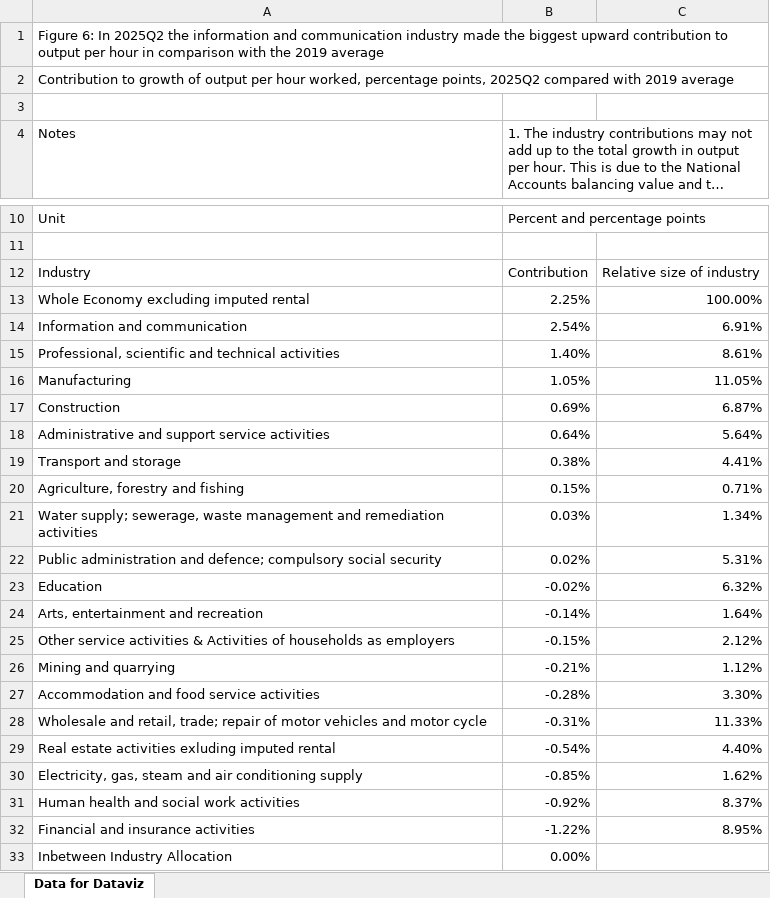
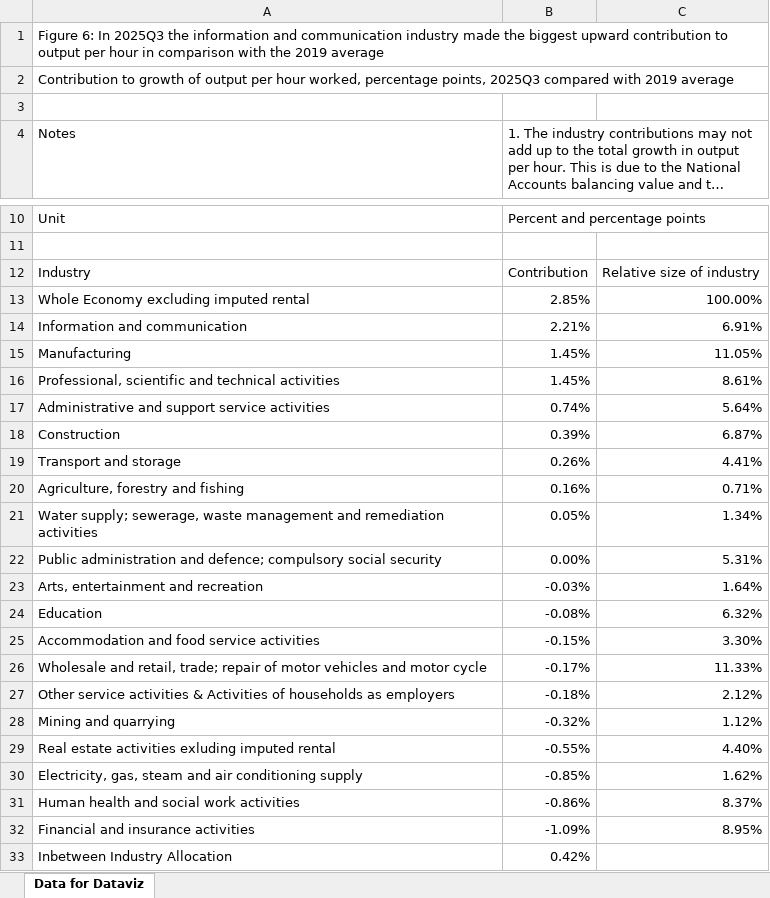
Before and after one commit to McKeoghN/TPI-quarterly-data-tool, an Excel workbook: src/New-release-old/Figure6.xlsx, sheet Data for Dataviz, drawn as a sheet; only a part is shown, gaps mark what is left out; long unchanged cells end in …; values as stored, in another font and other column widths than the file's, no borders; removed rows and columns are numbered as before the commit, all else as after; the diff names each change by its address in the sheet, - before the commit and + after, or states it on an @@ line.

```diff
--- a/src/New-release-old/Figure6.xlsx (sheet Data for Dataviz)
+++ b/src/New-release-old/Figure6.xlsx (sheet Data for Dataviz)
-A1 (Notes): …6: In 2025Q2 the information…
+A1 (Notes): …6: In 2025Q3 the information…
-A2 (Notes): …percentage points, 2025Q2 compared with…
+A2 (Notes): …percentage points, 2025Q3 compared with…
-B13: 2.25%
+B13: 2.85%
-B14: 2.54%
+B14: 2.21%
-row 15: Professional, scientific and technical activities | 1.40% | 8.61%
-B15: 1.05%
+B15: 1.45%
-row 17: Construction | 0.69% | 6.87%
+row 16: Professional, scientific and technical activities | 1.45% | 8.61%
-B17: 0.64%
+B17: 0.74%
+row 18: Construction | 0.39% | 6.87%
-B19: 0.38%
+B19: 0.26%
-B20: 0.15%
+B20: 0.16%
-B21: 0.03%
+B21: 0.05%
-B22: 0.02%
+B22: 0.00%
-row 23: Education | -0.02% | 6.32%
-B23: -0.14%
+B23: -0.03%
-row 25: Other service activities & Activities of households as employers | -0.15% | 2.12%
-row 26: Mining and quarrying | -0.21% | 1.12%
+row 24: Education | -0.08% | 6.32%
-B25: -0.28%
+B25: -0.15%
-B26: -0.31%
+B26: -0.17%
+row 27: Other service activities & Activities of households as employers | -0.18% | 2.12%
+row 28: Mining and quarrying | -0.32% | 1.12%
-B29: -0.54%
+B29: -0.55%
-B31: -0.92%
+B31: -0.86%
-B32: -1.22%
+B32: -1.09%
-B33: 0.00%
+B33: 0.42%
```
Also changed, not shown: src/New-release-old/Figure7.xlsx, src/New-release/Figure6.xlsx, 36 other files.
